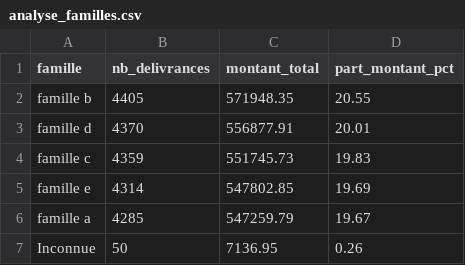
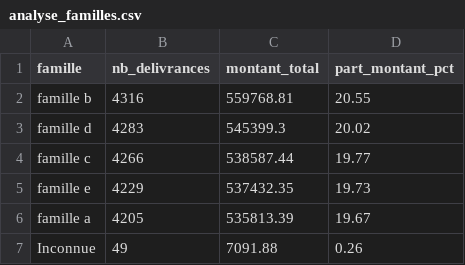
Before and after one commit to florentin777/preparation_manipulation_donnees, a CSV file: data/projets/groupe_06_pharmacie/processed/analyse_familles.csv, drawn as a sheet.

```diff
--- a/data/projets/groupe_06_pharmacie/processed/analyse_familles.csv
+++ b/data/projets/groupe_06_pharmacie/processed/analyse_familles.csv
@@ -1,7 +1,7 @@
 famille;nb_delivrances;montant_total;part_montant_pct
-famille b;4405;571948.35;20.55
-famille d;4370;556877.91;20.01
-famille c;4359;551745.73;19.83
-famille e;4314;547802.85;19.69
-famille a;4285;547259.79;19.67
-Inconnue;50;7136.95;0.26
+famille b;4316;559768.81;20.55
+famille d;4283;545399.3;20.02
+famille c;4266;538587.44;19.77
+famille e;4229;537432.35;19.73
+famille a;4205;535813.39;19.67
+Inconnue;49;7091.88;0.26
```
Also changed, not shown: data/projets/groupe_06_pharmacie/processed/analyse_officines.csv, data/projets/groupe_06_pharmacie/processed/bilan_nettoyage.csv, 12 other files.
